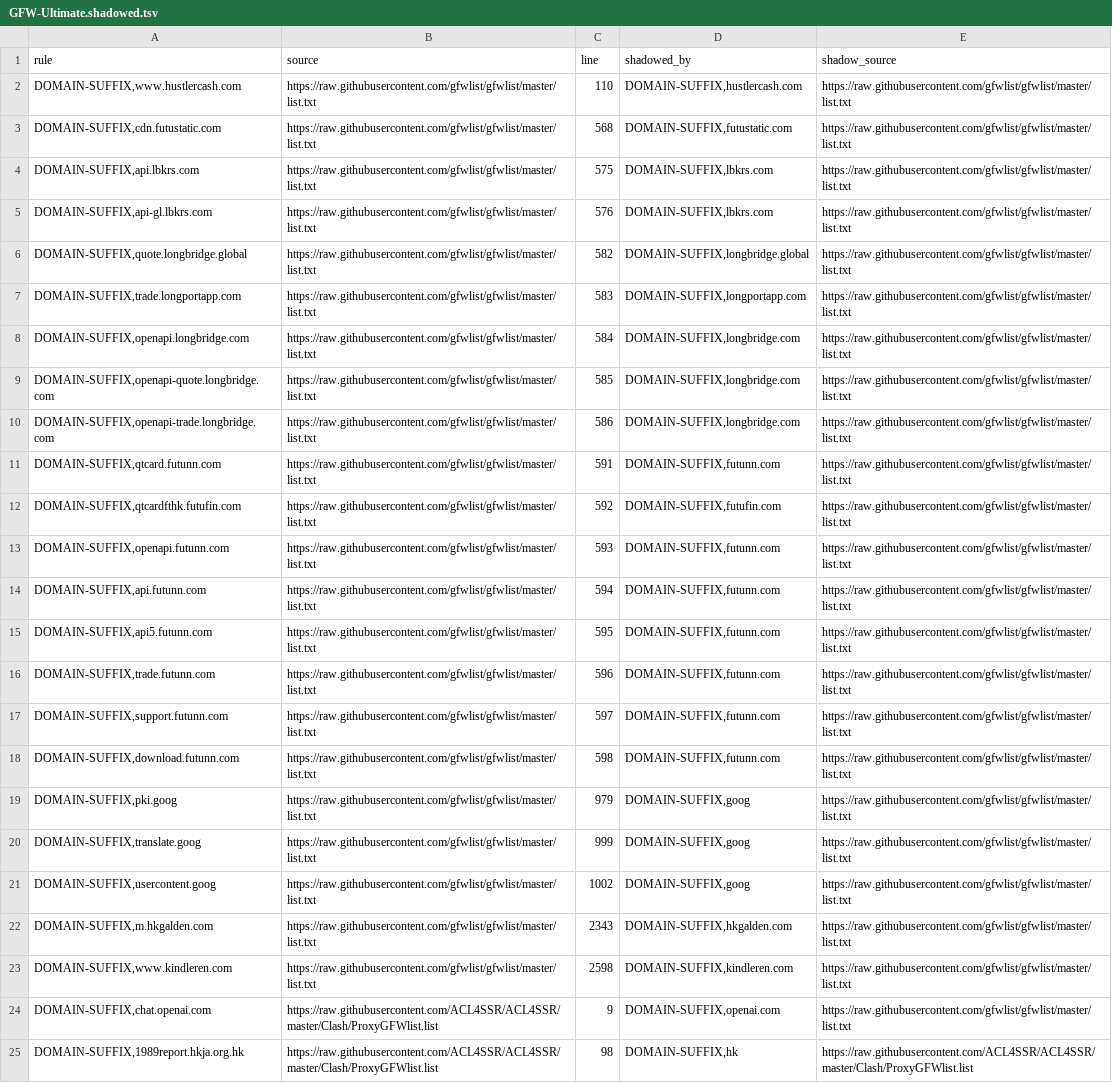
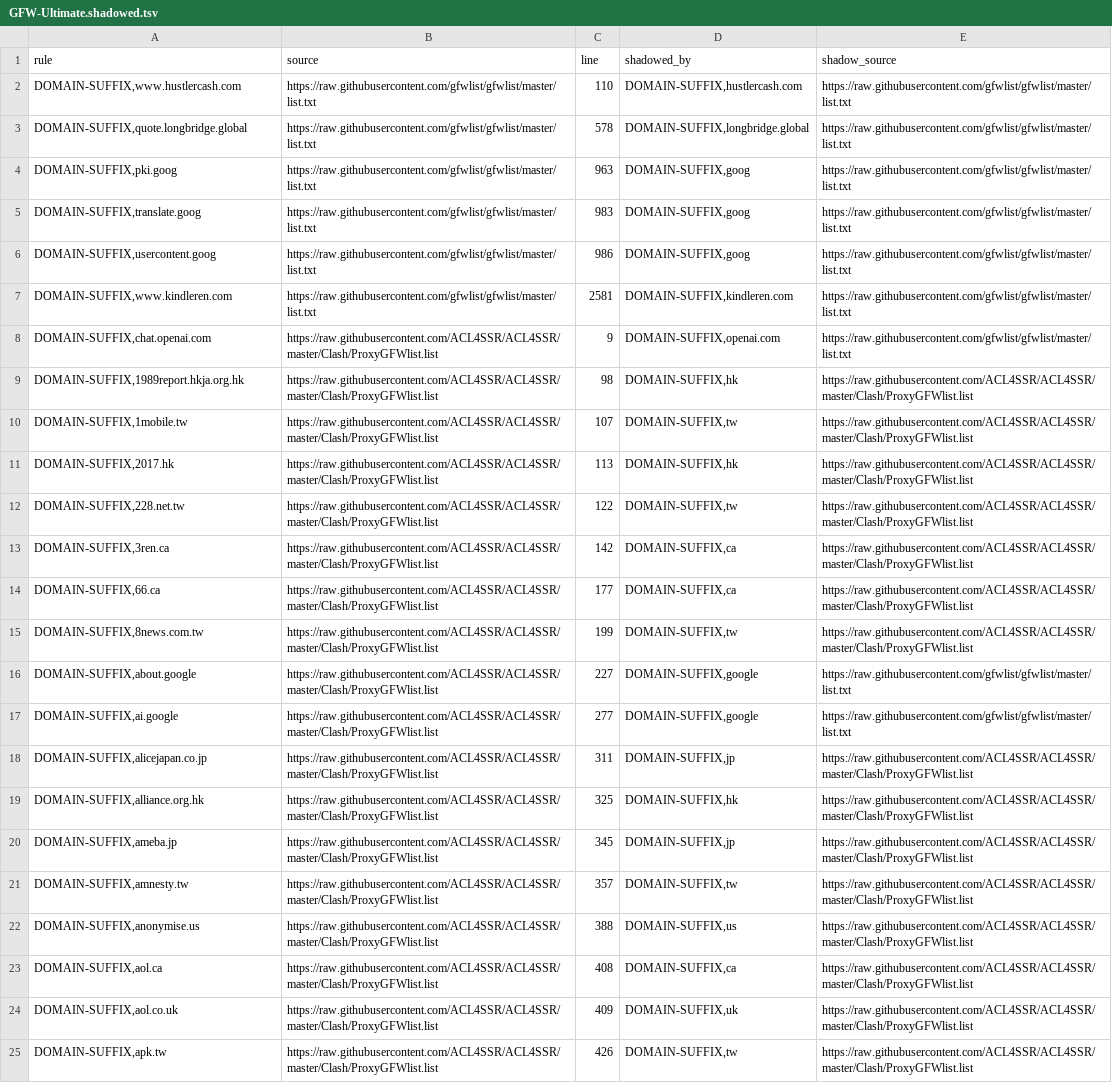
Before and after one commit to xiaochen301/OpenClash_Custom_Rules_for_ios_rule_script, a TSV file: analysis/GFW-Ultimate/GFW-Ultimate.shadowed.tsv, drawn as a sheet; only a part is shown; the shorter side is filled out with more unchanged rows.

Commit message:
Automatic diversion rules update

```diff
--- a/analysis/GFW-Ultimate/GFW-Ultimate.shadowed.tsv
+++ b/analysis/GFW-Ultimate/GFW-Ultimate.shadowed.tsv
@@ -2,23 +2,7 @@ rule	source	line	shadowed_by	shadow_source
 DOMAIN-SUFFIX,www.hustlercash.com	https://raw.githubusercontent.com/gfwlist/gfwlist/master/list.txt	110	DOMAIN-SUFFIX,hustlercash.com	https://raw.githubusercontent.com/gfwlist/gfwlist/master/list.txt
-DOMAIN-SUFFIX,cdn.futustatic.com	https://raw.githubusercontent.com/gfwlist/gfwlist/master/list.txt	568	DOMAIN-SUFFIX,futustatic.com	https://raw.githubusercontent.com/gfwlist/gfwlist/master/list.txt
-DOMAIN-SUFFIX,api.lbkrs.com	https://raw.githubusercontent.com/gfwlist/gfwlist/master/list.txt	575	DOMAIN-SUFFIX,lbkrs.com	https://raw.githubusercontent.com/gfwlist/gfwlist/master/list.txt
-DOMAIN-SUFFIX,api-gl.lbkrs.com	https://raw.githubusercontent.com/gfwlist/gfwlist/master/list.txt	576	DOMAIN-SUFFIX,lbkrs.com	https://raw.githubusercontent.com/gfwlist/gfwlist/master/list.txt
-DOMAIN-SUFFIX,quote.longbridge.global	https://raw.githubusercontent.com/gfwlist/gfwlist/master/list.txt	582	DOMAIN-SUFFIX,longbridge.global	https://raw.githubusercontent.com/gfwlist/gfwlist/master/list.txt
-DOMAIN-SUFFIX,trade.longportapp.com	https://raw.githubusercontent.com/gfwlist/gfwlist/master/list.txt	583	DOMAIN-SUFFIX,longportapp.com	https://raw.githubusercontent.com/gfwlist/gfwlist/master/list.txt
-DOMAIN-SUFFIX,openapi.longbridge.com	https://raw.githubusercontent.com/gfwlist/gfwlist/master/list.txt	584	DOMAIN-SUFFIX,longbridge.com	https://raw.githubusercontent.com/gfwlist/gfwlist/master/list.txt
-DOMAIN-SUFFIX,openapi-quote.longbridge.com	https://raw.githubusercontent.com/gfwlist/gfwlist/master/list.txt	585	DOMAIN-SUFFIX,longbridge.com	https://raw.githubusercontent.com/gfwlist/gfwlist/master/list.txt
-DOMAIN-SUFFIX,openapi-trade.longbridge.com	https://raw.githubusercontent.com/gfwlist/gfwlist/master/list.txt	586	DOMAIN-SUFFIX,longbridge.com	https://raw.githubusercontent.com/gfwlist/gfwlist/master/list.txt
-DOMAIN-SUFFIX,qtcard.futunn.com	https://raw.githubusercontent.com/gfwlist/gfwlist/master/list.txt	591	DOMAIN-SUFFIX,futunn.com	https://raw.githubusercontent.com/gfwlist/gfwlist/master/list.txt
-DOMAIN-SUFFIX,qtcardfthk.futufin.com	https://raw.githubusercontent.com/gfwlist/gfwlist/master/list.txt	592	DOMAIN-SUFFIX,futufin.com	https://raw.githubusercontent.com/gfwlist/gfwlist/master/list.txt
-DOMAIN-SUFFIX,openapi.futunn.com	https://raw.githubusercontent.com/gfwlist/gfwlist/master/list.txt	593	DOMAIN-SUFFIX,futunn.com	https://raw.githubusercontent.com/gfwlist/gfwlist/master/list.txt
-DOMAIN-SUFFIX,api.futunn.com	https://raw.githubusercontent.com/gfwlist/gfwlist/master/list.txt	594	DOMAIN-SUFFIX,futunn.com	https://raw.githubusercontent.com/gfwlist/gfwlist/master/list.txt
-DOMAIN-SUFFIX,api5.futunn.com	https://raw.githubusercontent.com/gfwlist/gfwlist/master/list.txt	595	DOMAIN-SUFFIX,futunn.com	https://raw.githubusercontent.com/gfwlist/gfwlist/master/list.txt
-DOMAIN-SUFFIX,trade.futunn.com	https://raw.githubusercontent.com/gfwlist/gfwlist/master/list.txt	596	DOMAIN-SUFFIX,futunn.com	https://raw.githubusercontent.com/gfwlist/gfwlist/master/list.txt
-DOMAIN-SUFFIX,support.futunn.com	https://raw.githubusercontent.com/gfwlist/gfwlist/master/list.txt	597	DOMAIN-SUFFIX,futunn.com	https://raw.githubusercontent.com/gfwlist/gfwlist/master/list.txt
-DOMAIN-SUFFIX,download.futunn.com	https://raw.githubusercontent.com/gfwlist/gfwlist/master/list.txt	598	DOMAIN-SUFFIX,futunn.com	https://raw.githubusercontent.com/gfwlist/gfwlist/master/list.txt
-DOMAIN-SUFFIX,pki.goog	https://raw.githubusercontent.com/gfwlist/gfwlist/master/list.txt	979	DOMAIN-SUFFIX,goog	https://raw.githubusercontent.com/gfwlist/gfwlist/master/list.txt
-DOMAIN-SUFFIX,translate.goog	https://raw.githubusercontent.com/gfwlist/gfwlist/master/list.txt	999	DOMAIN-SUFFIX,goog	https://raw.githubusercontent.com/gfwlist/gfwlist/master/list.txt
-DOMAIN-SUFFIX,usercontent.goog	https://raw.githubusercontent.com/gfwlist/gfwlist/master/list.txt	1002	DOMAIN-SUFFIX,goog	https://raw.githubusercontent.com/gfwlist/gfwlist/master/list.txt
-DOMAIN-SUFFIX,m.hkgalden.com	https://raw.githubusercontent.com/gfwlist/gfwlist/master/list.txt	2343	DOMAIN-SUFFIX,hkgalden.com	https://raw.githubusercontent.com/gfwlist/gfwlist/master/list.txt
-DOMAIN-SUFFIX,www.kindleren.com	https://raw.githubusercontent.com/gfwlist/gfwlist/master/list.txt	2598	DOMAIN-SUFFIX,kindleren.com	https://raw.githubusercontent.com/gfwlist/gfwlist/master/list.txt
+DOMAIN-SUFFIX,quote.longbridge.global	https://raw.githubusercontent.com/gfwlist/gfwlist/master/list.txt	578	DOMAIN-SUFFIX,longbridge.global	https://raw.githubusercontent.com/gfwlist/gfwlist/master/list.txt
+DOMAIN-SUFFIX,pki.goog	https://raw.githubusercontent.com/gfwlist/gfwlist/master/list.txt	963	DOMAIN-SUFFIX,goog	https://raw.githubusercontent.com/gfwlist/gfwlist/master/list.txt
+DOMAIN-SUFFIX,translate.goog	https://raw.githubusercontent.com/gfwlist/gfwlist/master/list.txt	983	DOMAIN-SUFFIX,goog	https://raw.githubusercontent.com/gfwlist/gfwlist/master/list.txt
+DOMAIN-SUFFIX,usercontent.goog	https://raw.githubusercontent.com/gfwlist/gfwlist/master/list.txt	986	DOMAIN-SUFFIX,goog	https://raw.githubusercontent.com/gfwlist/gfwlist/master/list.txt
+DOMAIN-SUFFIX,www.kindleren.com	https://raw.githubusercontent.com/gfwlist/gfwlist/master/list.txt	2581	DOMAIN-SUFFIX,kindleren.com	https://raw.githubusercontent.com/gfwlist/gfwlist/master/list.txt
 DOMAIN-SUFFIX,chat.openai.com	https://raw.githubusercontent.com/ACL4SSR/ACL4SSR/master/Clash/ProxyGFWlist.list	9	DOMAIN-SUFFIX,openai.com	https://raw.githubusercontent.com/gfwlist/gfwlist/master/list.txt
```
Also changed, not shown: analysis/GFW-Ultimate/GFW-Ultimate.duplicates.tsv, 9 other files.
